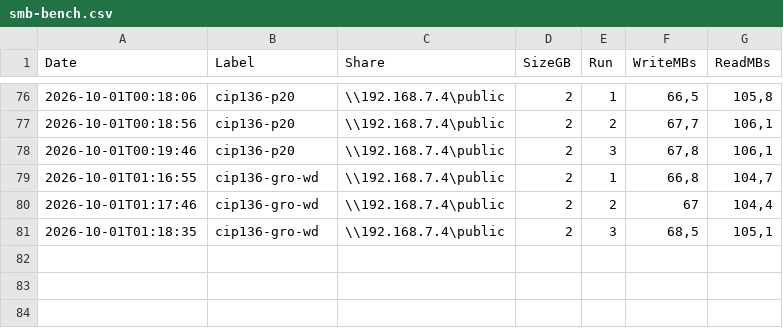
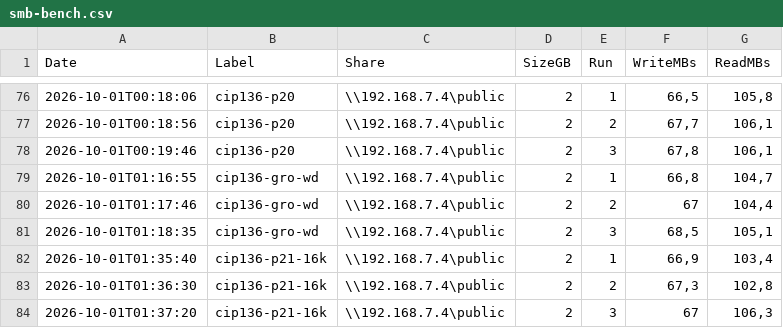
Before and after one commit to biospb/My-Book-Live, a CSV file: bench/smb-bench.csv, drawn as a sheet; only a part is shown, gaps mark what is left out.

```diff
--- a/bench/smb-bench.csv
+++ b/bench/smb-bench.csv
@@ -81 +81,4 @@
 "2026-10-01T01:18:35","cip136-gro-wd","\\192.168.7.4\public","2","3","68,5","105,1"
+"2026-10-01T01:35:40","cip136-p21-16k","\\192.168.7.4\public","2","1","66,9","103,4"
+"2026-10-01T01:36:30","cip136-p21-16k","\\192.168.7.4\public","2","2","67,3","102,8"
+"2026-10-01T01:37:20","cip136-p21-16k","\\192.168.7.4\public","2","3","67","106,3"
```
Also changed, not shown: 3 other files.
